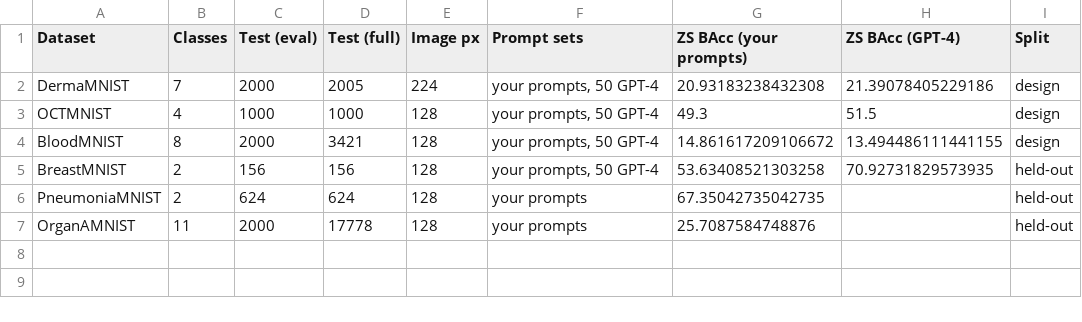
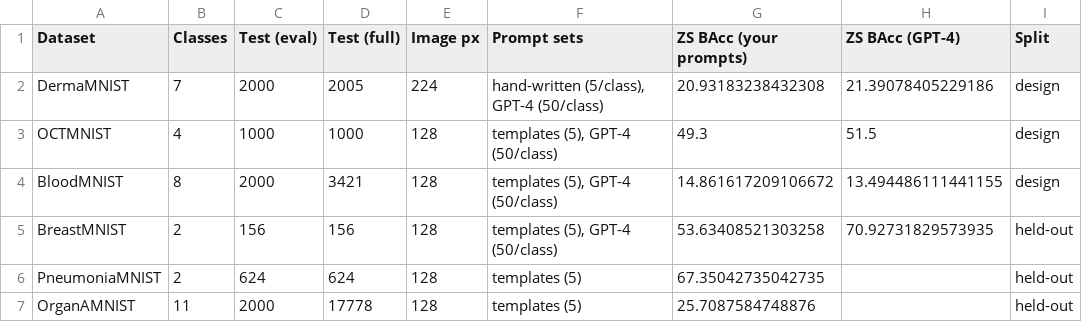
Before and after one commit to KaziBadrul/Research, a CSV file: PARA/tables/T1_datasets.csv, drawn as a sheet.

```diff
--- a/PARA/tables/T1_datasets.csv
+++ b/PARA/tables/T1_datasets.csv
@@ -1,7 +1,7 @@
 Dataset,Classes,Test (eval),Test (full),Image px,Prompt sets,ZS BAcc (your prompts),ZS BAcc (GPT-4),Split
-DermaMNIST,7,2000,2005,224,"your prompts, 50 GPT-4",20.93183238432308,21.39078405229186,design
-OCTMNIST,4,1000,1000,128,"your prompts, 50 GPT-4",49.3,51.5,design
-BloodMNIST,8,2000,3421,128,"your prompts, 50 GPT-4",14.861617209106672,13.494486111441155,design
-BreastMNIST,2,156,156,128,"your prompts, 50 GPT-4",53.63408521303258,70.92731829573935,held-out
-PneumoniaMNIST,2,624,624,128,your prompts,67.35042735042735,,held-out
-OrganAMNIST,11,2000,17778,128,your prompts,25.7087584748876,,held-out
+DermaMNIST,7,2000,2005,224,"hand-written (5/class), GPT-4 (50/class)",20.93183238432308,21.39078405229186,design
+OCTMNIST,4,1000,1000,128,"templates (5), GPT-4 (50/class)",49.3,51.5,design
+BloodMNIST,8,2000,3421,128,"templates (5), GPT-4 (50/class)",14.861617209106672,13.494486111441155,design
+BreastMNIST,2,156,156,128,"templates (5), GPT-4 (50/class)",53.63408521303258,70.92731829573935,held-out
+PneumoniaMNIST,2,624,624,128,templates (5),67.35042735042735,,held-out
+OrganAMNIST,11,2000,17778,128,templates (5),25.7087584748876,,held-out
```
Also changed, not shown: PARA/tables/T2c_macro_f1.csv, PARA/tables/T3_paired_tests.csv, 17 other files.
